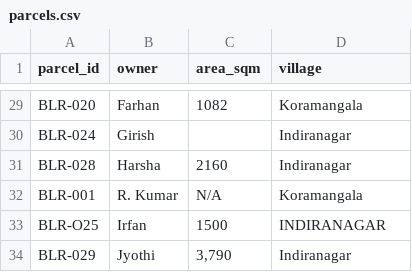
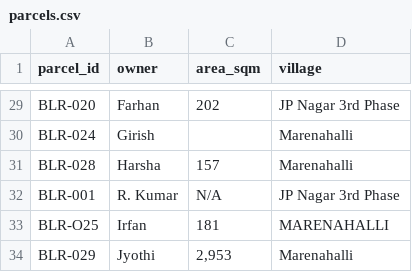
Before and after one commit to sidz07734/latlong-reconcile, a CSV file: sample_data/parcels.csv, drawn as a sheet; only a part is shown, gaps mark what is left out; the diff covers the shown part only; the diff names each change by its address in the sheet, - before the commit and + after, or states it on an @@ line.

```diff
--- a/sample_data/parcels.csv
+++ b/sample_data/parcels.csv
-C29 (area_sqm): 1082
+C29 (area_sqm): 202
-D29 (village): Koramangala
+D29 (village): JP Nagar 3rd Phase
-D30:D31 (village): Indiranagar
+D30:D31 (village): Marenahalli
-C31 (area_sqm): 2160
+C31 (area_sqm): 157
-D32 (village): Koramangala
+D32 (village): JP Nagar 3rd Phase
-C33 (area_sqm): 1500
+C33 (area_sqm): 181
-D33 (village): INDIRANAGAR
+D33 (village): MARENAHALLI
-C34 (area_sqm): 3,790
+C34 (area_sqm): 2,953
-D34 (village): Indiranagar
+D34 (village): Marenahalli
```
Also changed, not shown: 49 edited cells elsewhere in this file, report/report.csv, 7 other files.
